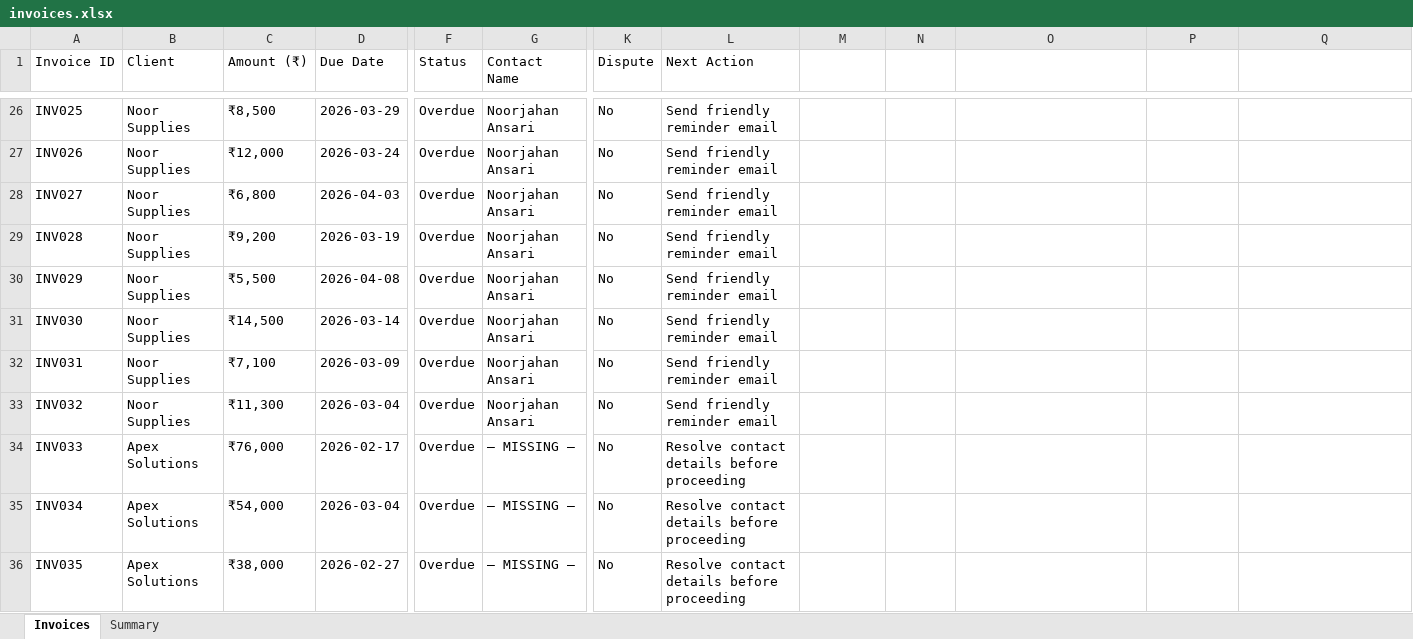
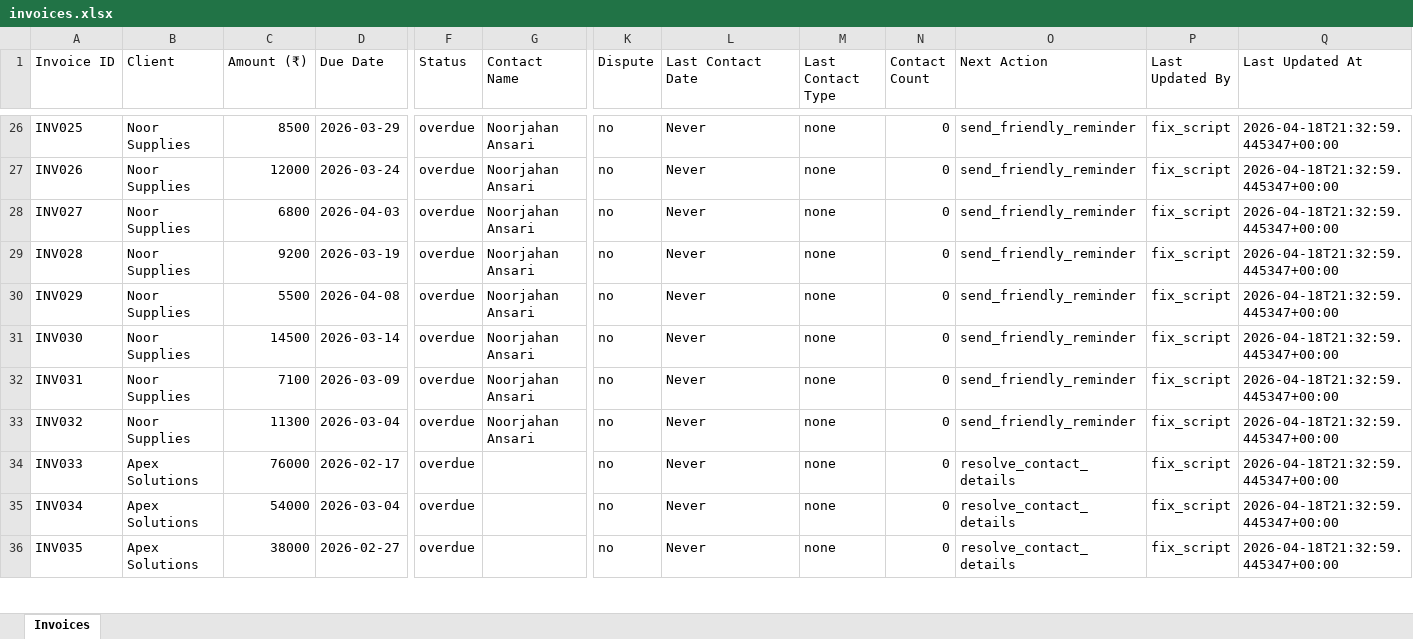
Before and after one commit to Azka0003/VOICEOS-AI-AGENT, an Excel workbook: data/invoices.xlsx, sheet Invoices, drawn as a sheet; only a part is shown, gaps mark what is left out; values as stored, in another font and other column widths than the file's, no cell formats; the diff covers the shown part only; the diff names each change by its address in the sheet, - before the commit and + after, or states it on an @@ line.

```diff
--- a/data/invoices.xlsx (sheet Invoices)
+++ b/data/invoices.xlsx (sheet Invoices)
-sheet tab: Summary
-L1: Next Action
+L1: Last Contact Date
-M1: (empty)
+M1: Last Contact Type
-N1: (empty)
+N1: Contact Count
-O1: (empty)
+O1: Next Action
-P1: (empty)
+P1: Last Updated By
-Q1: (empty)
+Q1: Last Updated At
-C26 (Amount (₹)): ₹8,500
+C26 (Amount (₹)): 8500
-F26:F36 (Status): Overdue
+F26:F36 (Status): overdue
-K26:K36 (Dispute): No
+K26:K36 (Dispute): no
-L26:L33 (Last Contact Date): Send friendly reminder email
+L26:L33 (Last Contact Date): Never
-M26:M36 (Last Contact Type): (empty)
+M26:M36 (Last Contact Type): none
-N26:N36 (Contact Count): (empty)
+N26:N36 (Contact Count): 0
-O26:O33 (Next Action): (empty)
+O26:O33 (Next Action): send_friendly_reminder
-P26:P36 (Last Updated By): (empty)
+P26:P36 (Last Updated By): fix_script
-Q26:Q36 (Last Updated At): (empty)
+Q26:Q36 (Last Updated At): 2026-04-18T21:32:59.445347+00:00
-C27 (Amount (₹)): ₹12,000
+C27 (Amount (₹)): 12000
-C28 (Amount (₹)): ₹6,800
+C28 (Amount (₹)): 6800
-C29 (Amount (₹)): ₹9,200
+C29 (Amount (₹)): 9200
-C30 (Amount (₹)): ₹5,500
+C30 (Amount (₹)): 5500
-C31 (Amount (₹)): ₹14,500
+C31 (Amount (₹)): 14500
-C32 (Amount (₹)): ₹7,100
+C32 (Amount (₹)): 7100
-C33 (Amount (₹)): ₹11,300
+C33 (Amount (₹)): 11300
-C34 (Amount (₹)): ₹76,000
+C34 (Amount (₹)): 76000
-G34:G36 (Contact Name): — MISSING —
+G34:G36 (Contact Name): (empty)
-L34:L36 (Last Contact Date): Resolve contact details before proceeding
+L34:L36 (Last Contact Date): Never
-O34:O36 (Next Action): (empty)
+O34:O36 (Next Action): resolve_contact_details
-C35 (Amount (₹)): ₹54,000
+C35 (Amount (₹)): 54000
-C36 (Amount (₹)): ₹38,000
+C36 (Amount (₹)): 38000
```
Also changed, not shown: 1 added row, 1 removed row and 367 edited cells elsewhere in this sheet, cell formats, 2 other files.
